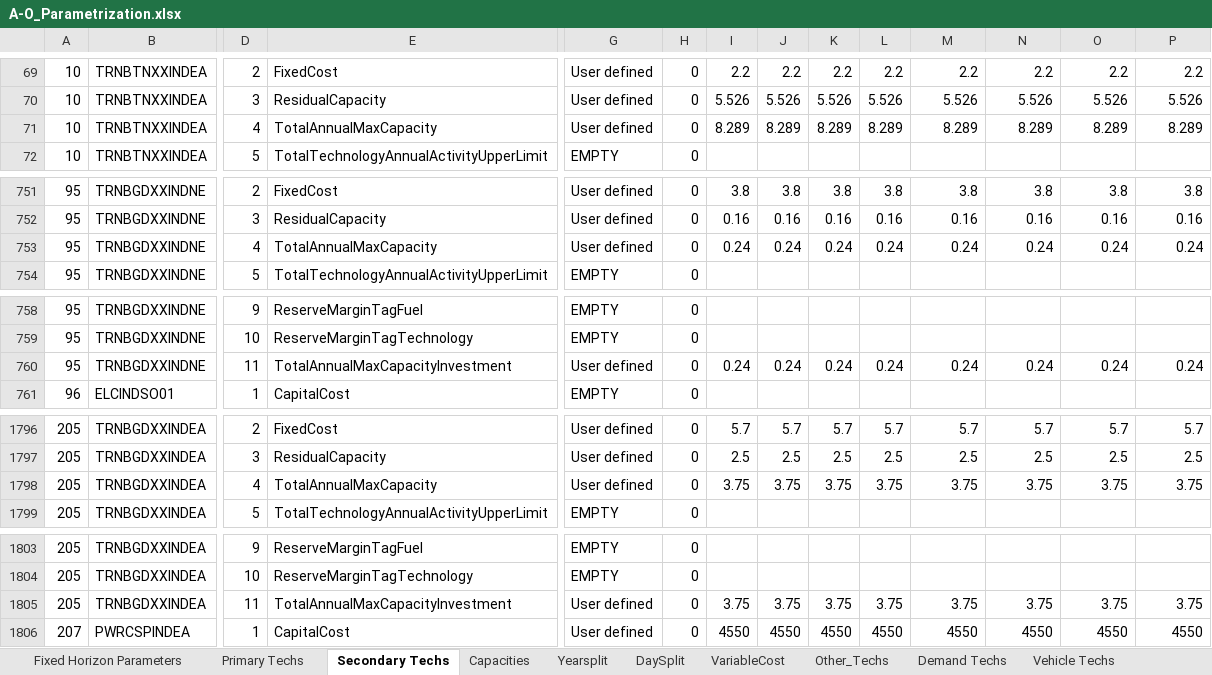
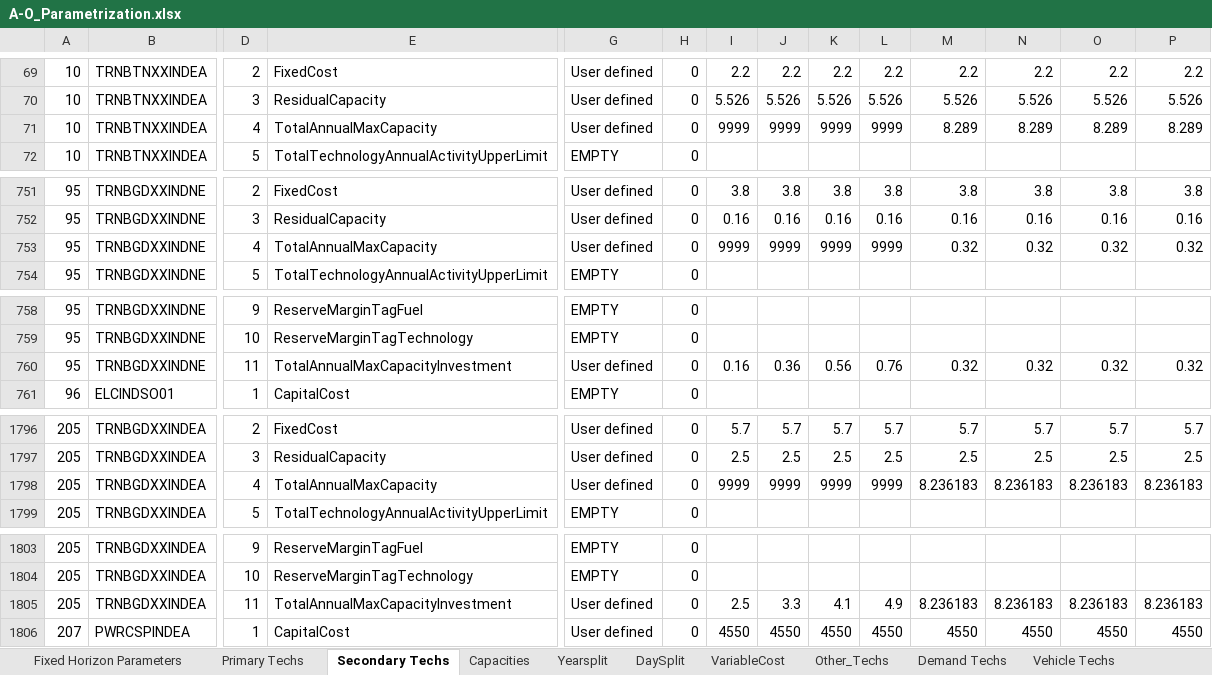
Before and after one commit to Climate-Lead-Group/OSTRAM, an Excel workbook: t1_confection/A1_Outputs/A1_Outputs_B_Opt_TxCap150/A-O_Parametrization.xlsx, sheet Secondary Techs, drawn as a sheet; only a part is shown, gaps mark what is left out; values as stored, in another font and other column widths than the file's, no borders; removed rows and columns are numbered as before the commit, all else as after; rows hold the shown columns only; the diff covers the shown part only; the diff names each change by its address in the sheet, - before the commit and + after, or states it on an @@ line.

```diff
--- a/t1_confection/A1_Outputs/A1_Outputs_B_Opt_TxCap150/A-O_Parametrization.xlsx (sheet Secondary Techs)
+++ b/t1_confection/A1_Outputs/A1_Outputs_B_Opt_TxCap150/A-O_Parametrization.xlsx (sheet Secondary Techs)
-I71: 8.289
+I71: 9999
-J71: 8.289
+J71: 9999
-K71: 8.289
+K71: 9999
-L71: 8.289
+L71: 9999
-row 753: 95 | TRNBGDXXINDNE | 4 | TotalAnnualMaxCapacity | User defined | 0 | 0.24 | 0.24 | 0.24 | 0.24 | 0.24 | 0.24 | 0.24 | 0.24
+row 753: 95 | TRNBGDXXINDNE | 4 | TotalAnnualMaxCapacity | User defined | 0 | 9999 | 9999 | 9999 | 9999 | 0.32 | 0.32 | 0.32 | 0.32
-row 760: 95 | TRNBGDXXINDNE | 11 | TotalAnnualMaxCapacityInvestment | User defined | 0 | 0.24 | 0.24 | 0.24 | 0.24 | 0.24 | 0.24 | 0.24 | 0.24
+row 760: 95 | TRNBGDXXINDNE | 11 | TotalAnnualMaxCapacityInvestment | User defined | 0 | 0.16 | 0.36 | 0.56 | 0.76 | 0.32 | 0.32 | 0.32 | 0.32
-row 1798: 205 | TRNBGDXXINDEA | 4 | TotalAnnualMaxCapacity | User defined | 0 | 3.75 | 3.75 | 3.75 | 3.75 | 3.75 | 3.75 | 3.75 | 3.75
+row 1798: 205 | TRNBGDXXINDEA | 4 | TotalAnnualMaxCapacity | User defined | 0 | 9999 | 9999 | 9999 | 9999 | 8.236183 | 8.236183 | 8.236183 | 8.236183
-row 1805: 205 | TRNBGDXXINDEA | 11 | TotalAnnualMaxCapacityInvestment | User defined | 0 | 3.75 | 3.75 | 3.75 | 3.75 | 3.75 | 3.75 | 3.75 | 3.75
+row 1805: 205 | TRNBGDXXINDEA | 11 | TotalAnnualMaxCapacityInvestment | User defined | 0 | 2.5 | 3.3 | 4.1 | 4.9 | 8.236183 | 8.236183 | 8.236183 | 8.236183
```
Also changed, not shown: 43 edited cells elsewhere in this sheet, sheet Demand Techs, t1_confection/A1_Outputs/A1_Outputs_B_Opt_DirContractual/A-O_AR_Projections.xlsx, t1_confection/A1_Outputs/A1_Outputs_B_Opt_DirContractual/A-O_AR_Projections_COMPLETED.xlsx, 35 other files.
